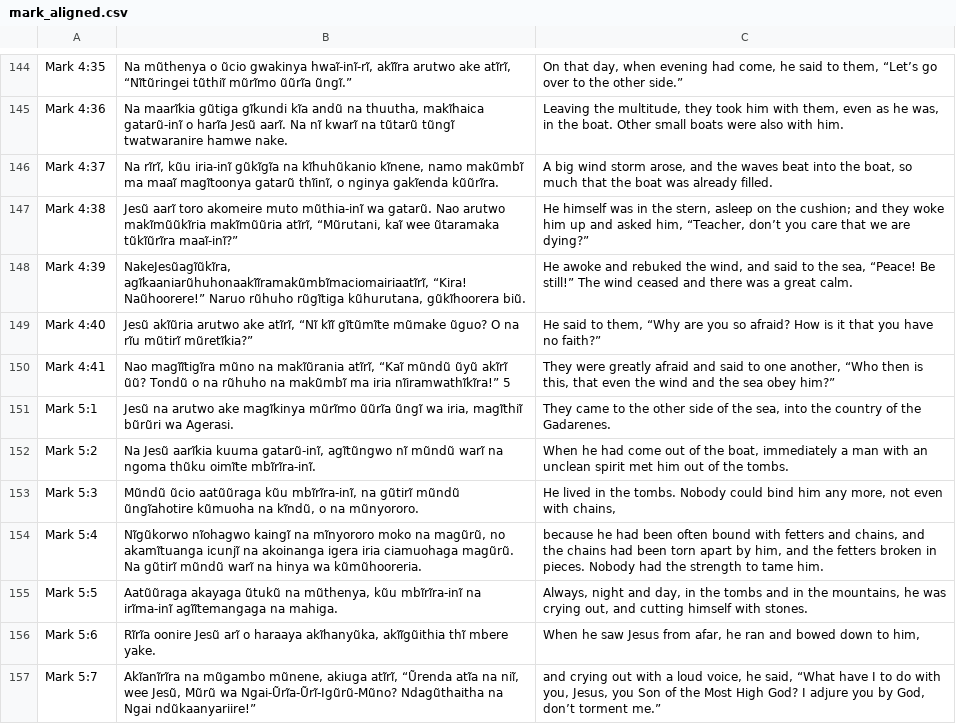
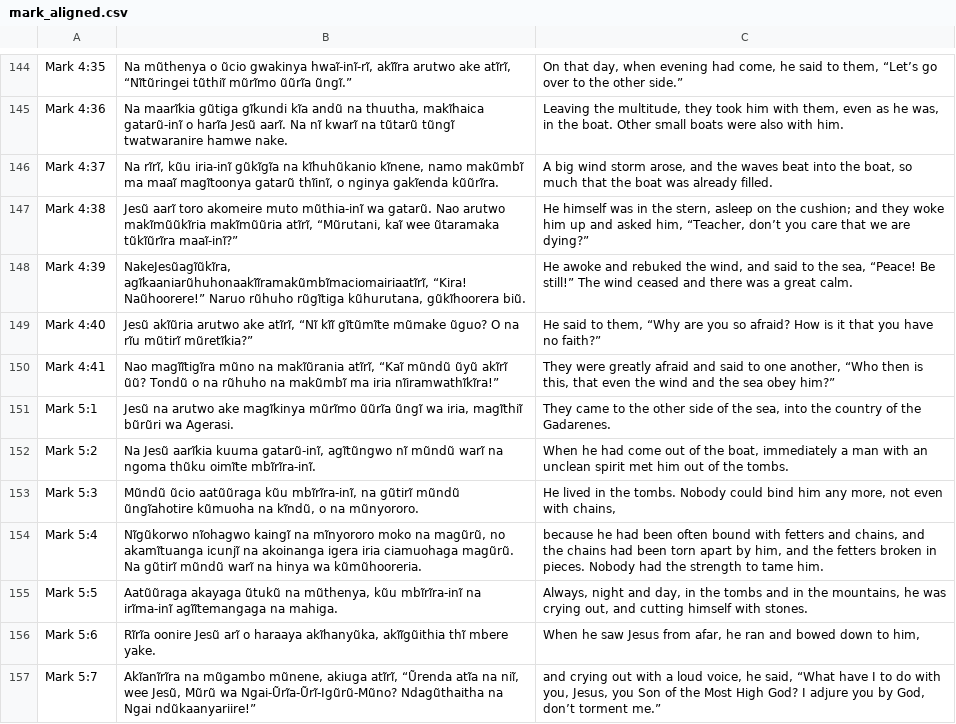
Before and after one commit to Garnet-Owl/taura-2.0, a CSV file: data/parallel/mark_aligned.csv, drawn as a sheet; only a part is shown, gaps mark what is left out.

```diff
--- a/data/parallel/mark_aligned.csv
+++ b/data/parallel/mark_aligned.csv
@@ -149,3 +149,3 @@ Mark 4:39,"NakeJesũagĩũkĩra, agĩkaaniarũhuhonaakĩĩramakũmbĩmaciomairia
 Mark 4:40,"Jesũ akĩũria arutwo ake atĩrĩ, “Nĩ kĩĩ gĩtũmĩte mũmake ũguo? O na rĩu mũtirĩ mũretĩkia?”","He said to them, “Why are you so afraid? How is it that you have no faith?”"
-Mark 4:41,"Nao magĩĩtigĩra mũno na makĩũrania atĩrĩ, “Kaĩ mũndũ ũyũ akĩrĩ ũũ? Tondũ o na rũhuho na makũmbĩ ma iria nĩiramwathĩkĩra!” 5","They were greatly afraid and said to one another, “Who then is this, that even the wind and the sea obey him?”"
+Mark 4:41,"Nao magĩĩtigĩra mũno na makĩũrania atĩrĩ, “Kaĩ mũndũ ũyũ akĩrĩ ũũ? Tondũ o na rũhuho na makũmbĩ ma iria nĩiramwathĩkĩra!”","They were greatly afraid and said to one another, “Who then is this, that even the wind and the sea obey him?”"
 Mark 5:1,"Jesũ na arutwo ake magĩkinya mũrĩmo ũũrĩa ũngĩ wa iria, magĩthiĩ bũrũri wa Agerasi.","They came to the other side of the sea, into the country of the Gadarenes."
```
Also changed, not shown: data/parallel/acts_aligned.csv, data/parallel/corinthians2_aligned.csv, 14 other files.
